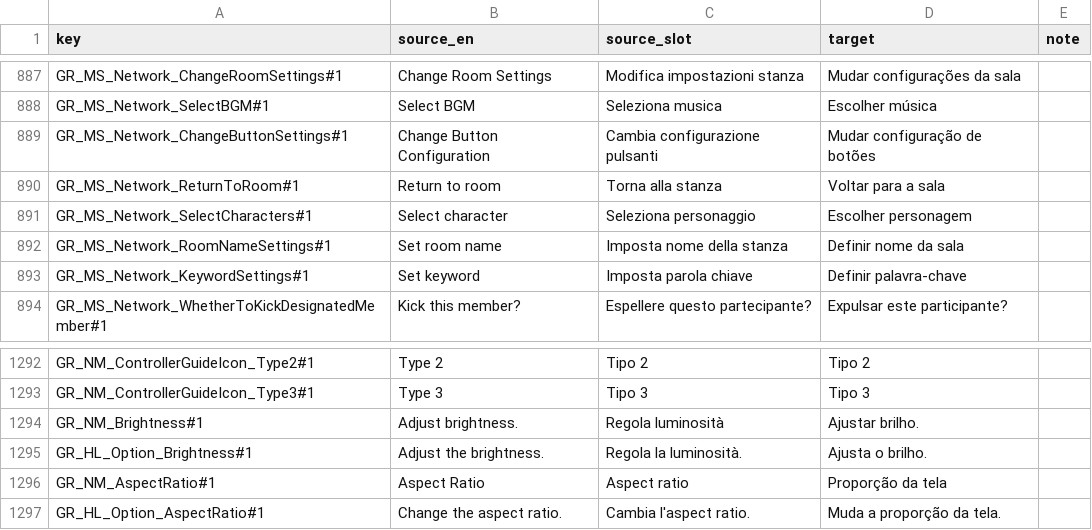
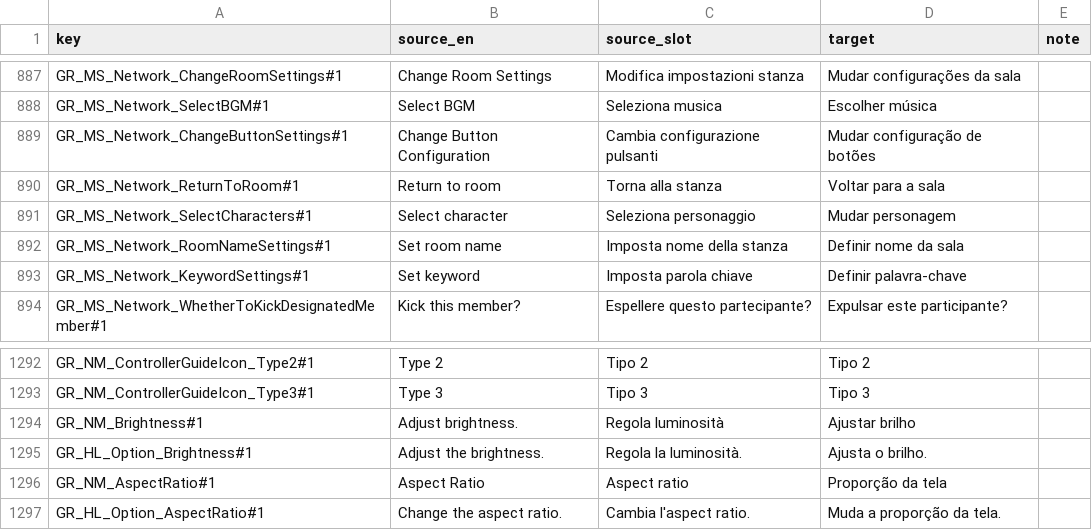
Before and after one commit to Antonio-Gregorio/UNI2-PTBR, a CSV file: uni2-ptbr/text/System/str_jp/global_replace_word.csv.csv, drawn as a sheet; only a part is shown, gaps mark what is left out; the diff names each change by its address in the sheet, - before the commit and + after, or states it on an @@ line.

```diff
--- a/uni2-ptbr/text/System/str_jp/global_replace_word.csv.csv
+++ b/uni2-ptbr/text/System/str_jp/global_replace_word.csv.csv
-D891 (target): Escolher personagem
+D891 (target): Mudar personagem
-D1294 (target): Ajustar brilho.
+D1294 (target): Ajustar brilho
```
